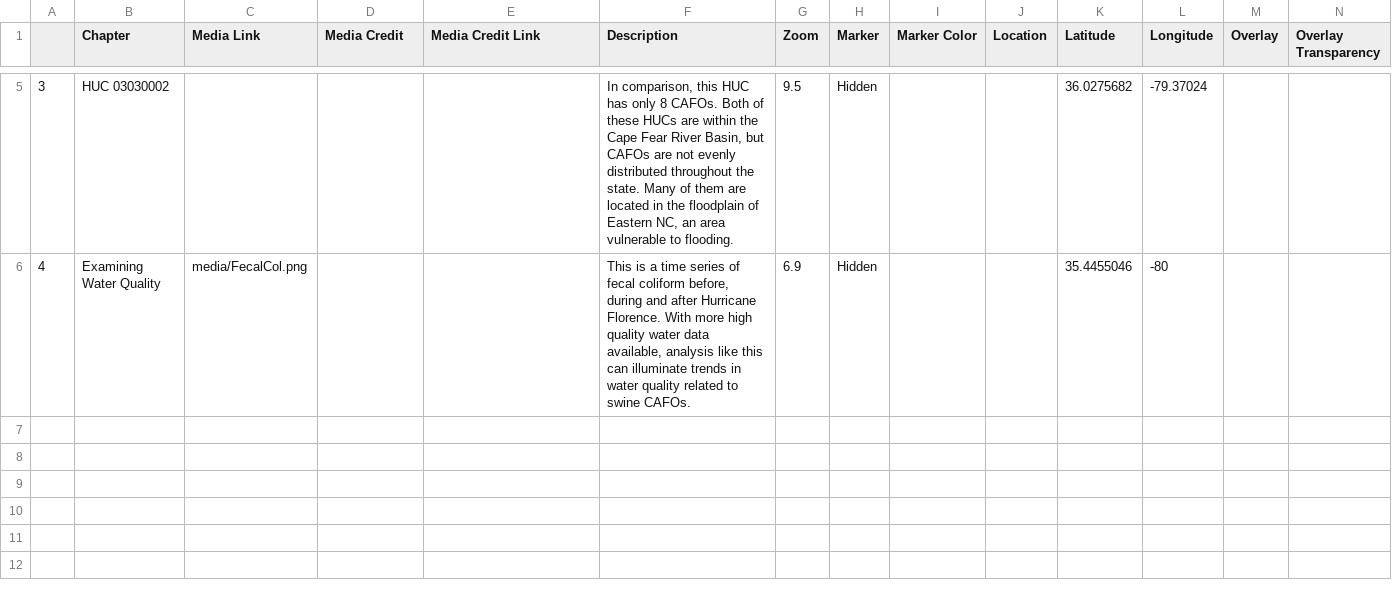
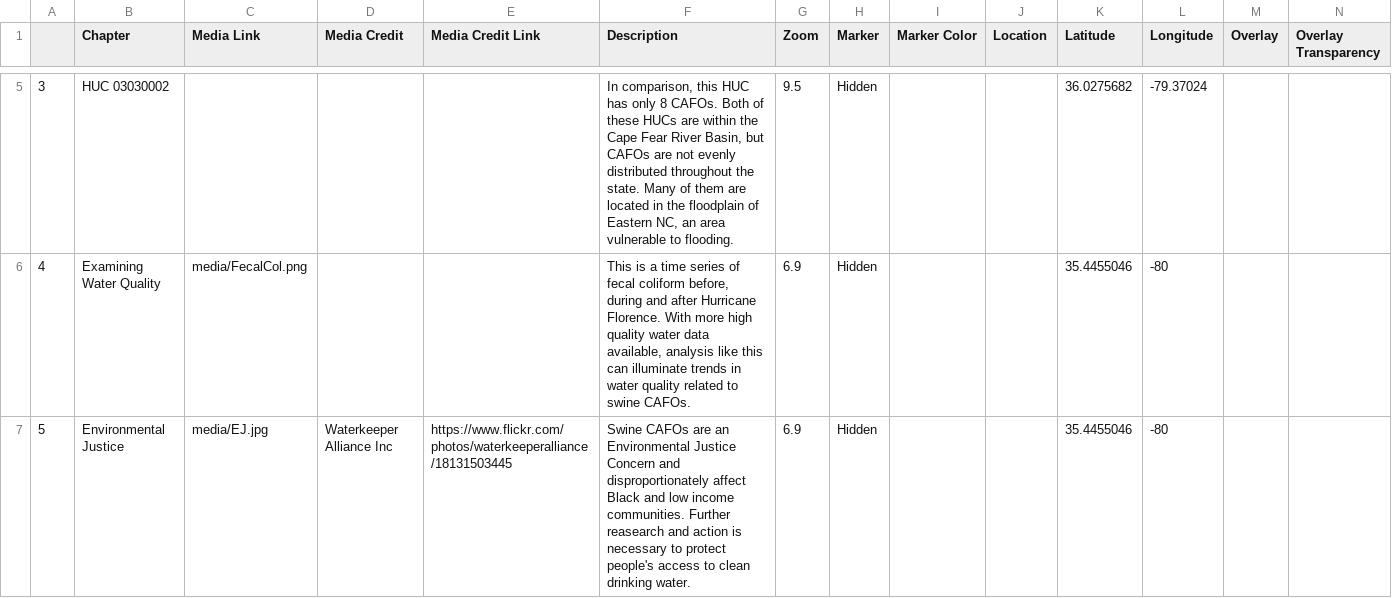
Before and after one commit to darcy-boast/GIS495-storymap, a CSV file: csv/Chapters.csv, drawn as a sheet; only a part is shown, gaps mark what is left out; rows hold the shown columns only; the diff names each change by its address in the sheet, - before the commit and + after, or states it on an @@ line.

Commit message:
adding EJ chapter

```diff
--- a/csv/Chapters.csv
+++ b/csv/Chapters.csv
+row 7: 5 | Environmental Justice | media/EJ.jpg | Waterkeeper Alliance Inc | https://www.flickr.com/photos/waterkeeperalliance/18131503445 | Swine CAFOs are an Environmental Justice Concern and disproportionately affect Black and low income communities. Further reasearch and action is necessary to protect people's access to clean drinking water. | 6.9 | Hidden |  |  | 35.4455046 | -80
```
Also changed, not shown: 1 other file.
